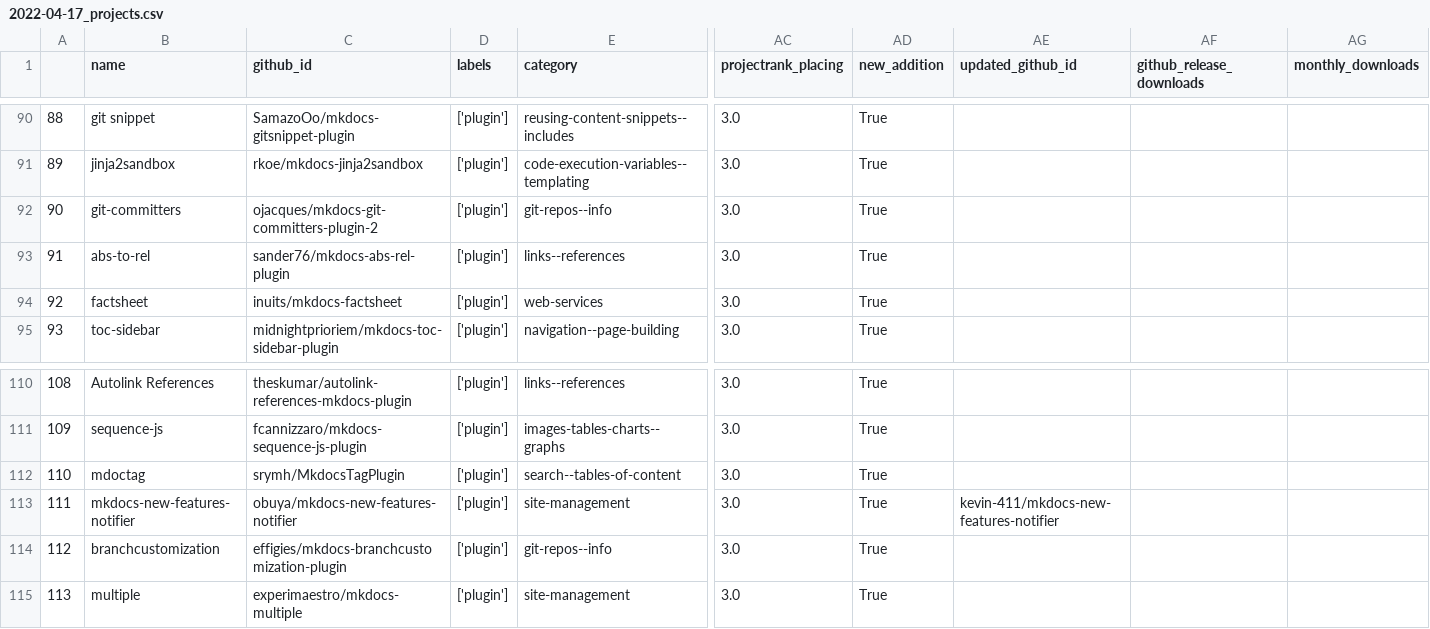
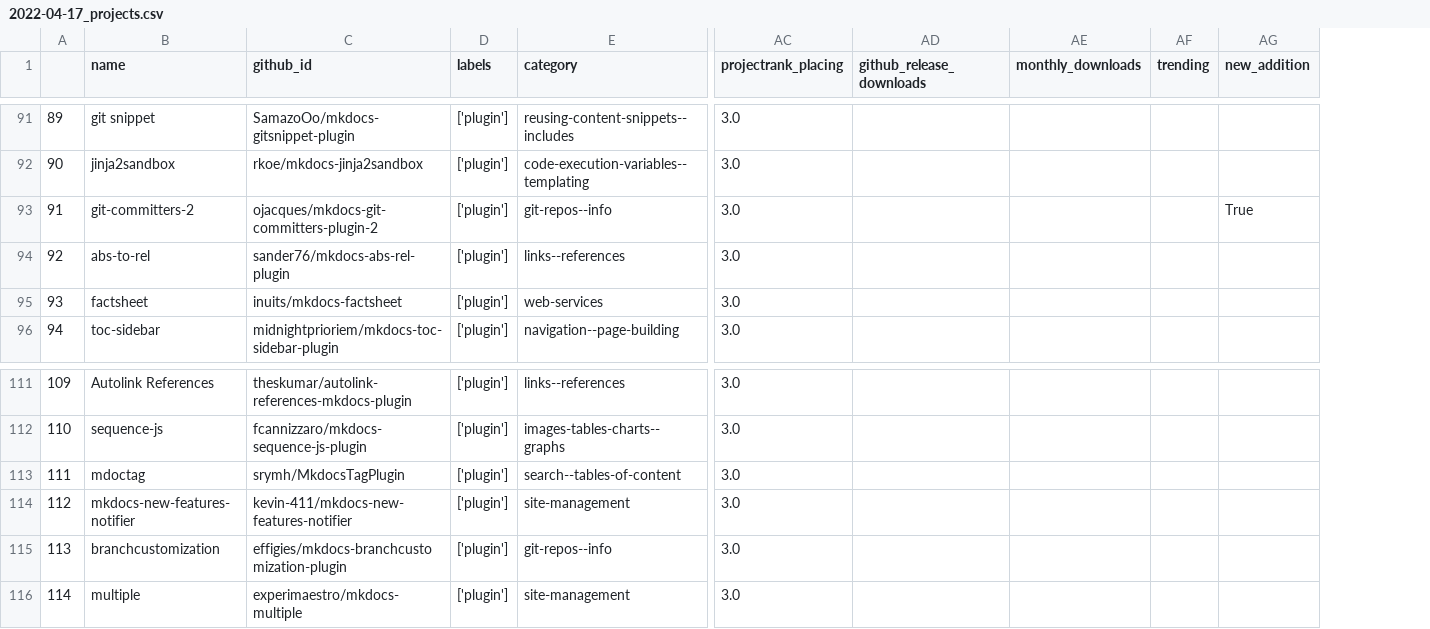
Before and after one commit to mkdocs/catalog, a CSV file: history/2022-04-17_projects.csv, drawn as a sheet; only a part is shown, gaps mark what is left out; removed rows and columns are numbered as before the commit, all else as after; the diff covers the shown part only; the diff names each change by its address in the sheet, - before the commit and + after, or states it on an @@ line.

```diff
--- a/history/2022-04-17_projects.csv
+++ b/history/2022-04-17_projects.csv
-column AD (new_addition), rows 90-95: all True; rows 110-115: all True
-column AE (updated_github_id), row 113: kevin-411/mkdocs-new-features-notifier
+column AF (trending), empty
+column AG (new_addition), row 93: True
@@ column A renumbered from row 47 down @@
-B93 (name): git-committers
+B93 (name): git-committers-2
-C114 (github_id): obuya/mkdocs-new-features-notifier
+C114 (github_id): kevin-411/mkdocs-new-features-notifier
```
Also changed, not shown: 1 added row and 9 edited cells elsewhere in this file, 3 other files.
